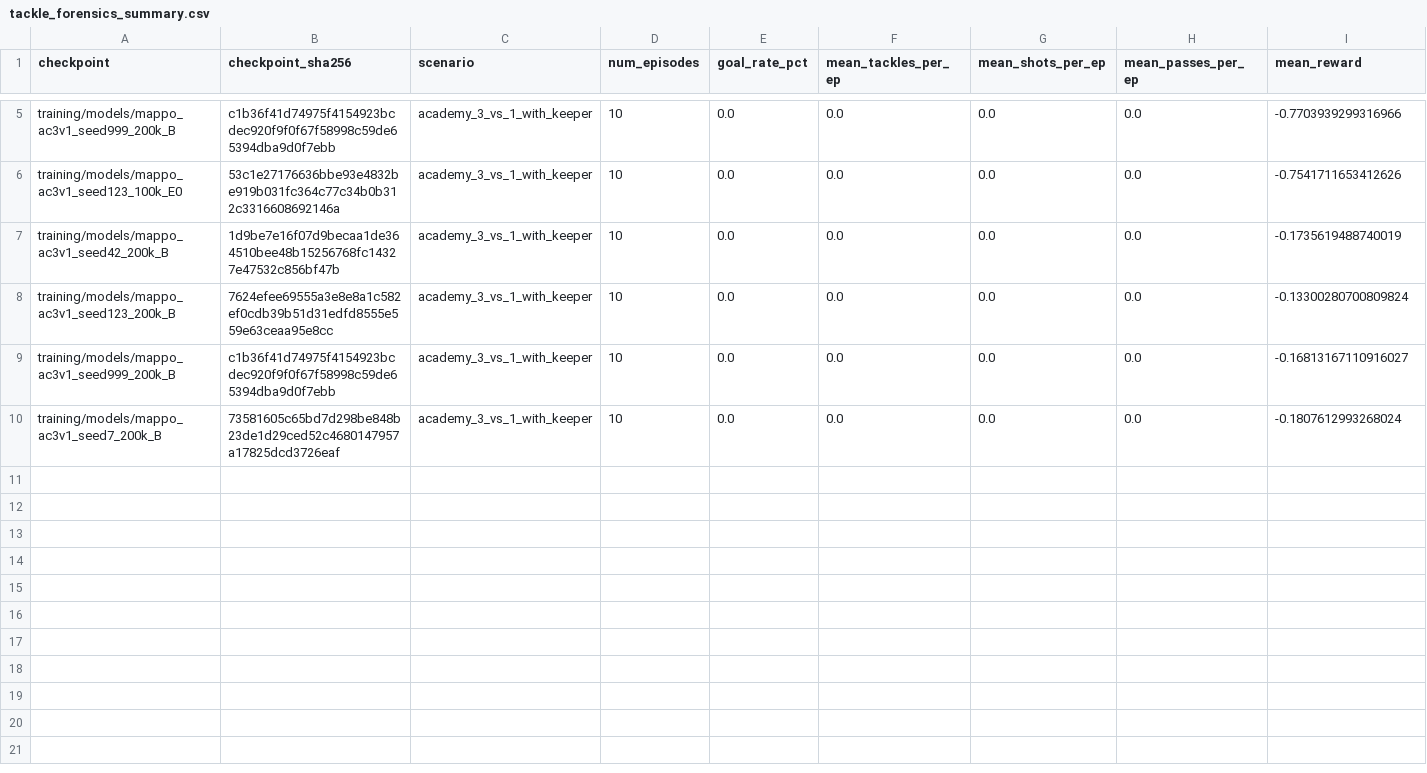
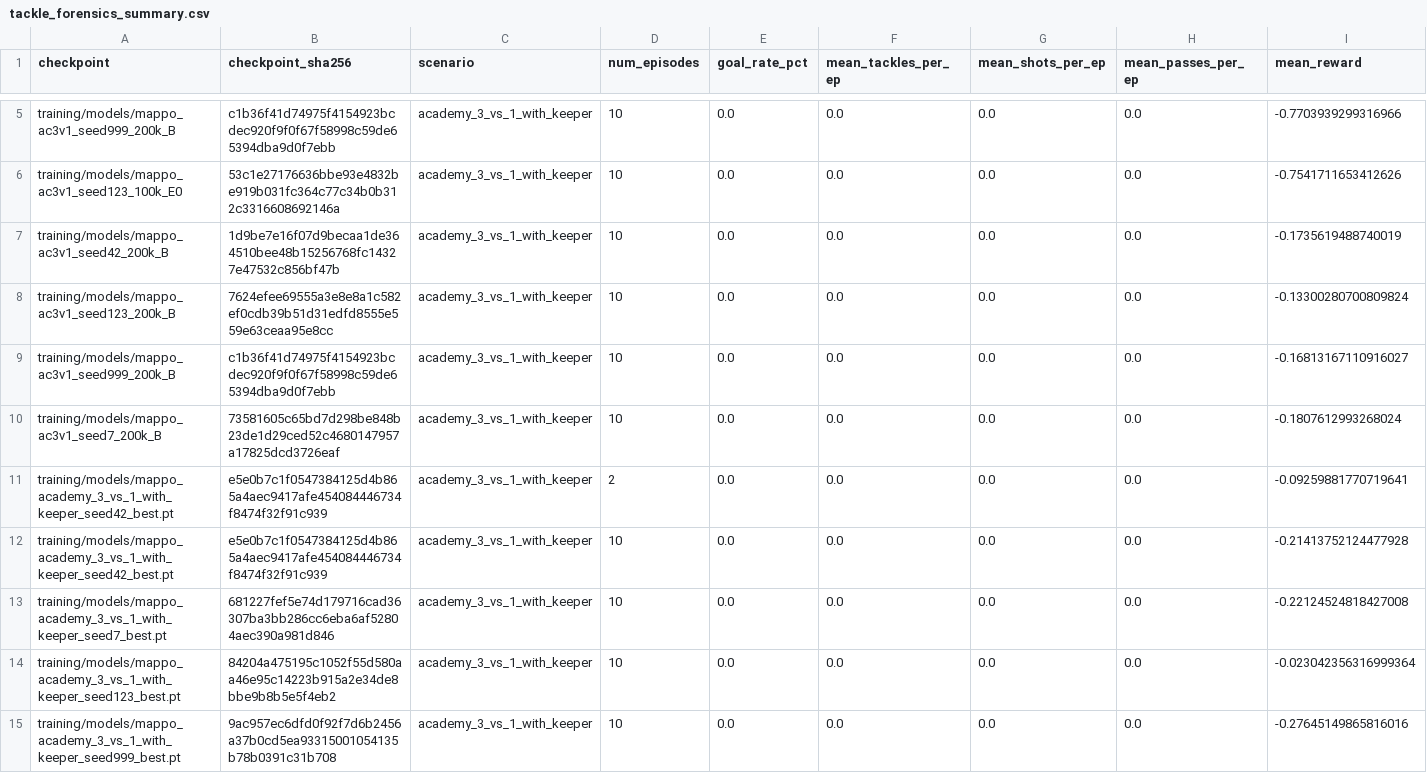
Before and after one commit to natnakem-cyb/GMN-Football-3-main, a CSV file: training/results/tackle_forensics_summary.csv, drawn as a sheet; only a part is shown, gaps mark what is left out; rows hold the shown columns only; the diff names each change by its address in the sheet, - before the commit and + after, or states it on an @@ line.

Commit message:
Task A: Experiment D tackle-spam forensics re-measurement on current HEAD

```diff
--- a/training/results/tackle_forensics_summary.csv
+++ b/training/results/tackle_forensics_summary.csv
+row 11: training/models/mappo_academy_3_vs_1_with_keeper_seed42_best.pt | e5e0b7c1f0547384125d4b865a4aec9417afe454084446734f8474f32f91c939 | academy_3_vs_1_with_keeper | 2 | 0.0 | 0.0 | 0.0 | 0.0 | -0.09259881770719641
+row 12: training/models/mappo_academy_3_vs_1_with_keeper_seed42_best.pt | e5e0b7c1f0547384125d4b865a4aec9417afe454084446734f8474f32f91c939 | academy_3_vs_1_with_keeper | 10 | 0.0 | 0.0 | 0.0 | 0.0 | -0.21413752124477928
+row 13: training/models/mappo_academy_3_vs_1_with_keeper_seed7_best.pt | 681227fef5e74d179716cad36307ba3bb286cc6eba6af52804aec390a981d846 | academy_3_vs_1_with_keeper | 10 | 0.0 | 0.0 | 0.0 | 0.0 | -0.22124524818427008
+row 14: training/models/mappo_academy_3_vs_1_with_keeper_seed123_best.pt | 84204a475195c1052f55d580aa46e95c14223b915a2e34de8bbe9b8b5e5f4eb2 | academy_3_vs_1_with_keeper | 10 | 0.0 | 0.0 | 0.0 | 0.0 | -0.023042356316999364
+row 15: training/models/mappo_academy_3_vs_1_with_keeper_seed999_best.pt | 9ac957ec6dfd0f92f7d6b2456a37b0cd5ea93315001054135b78b0391c31b708 | academy_3_vs_1_with_keeper | 10 | 0.0 | 0.0 | 0.0 | 0.0 | -0.27645149865816016
```
Also changed, not shown: 9 other files.
